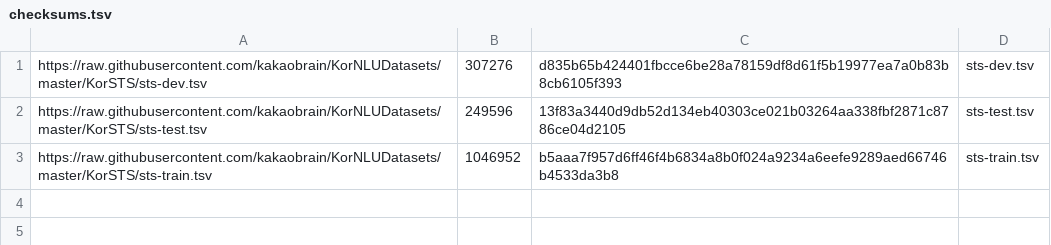
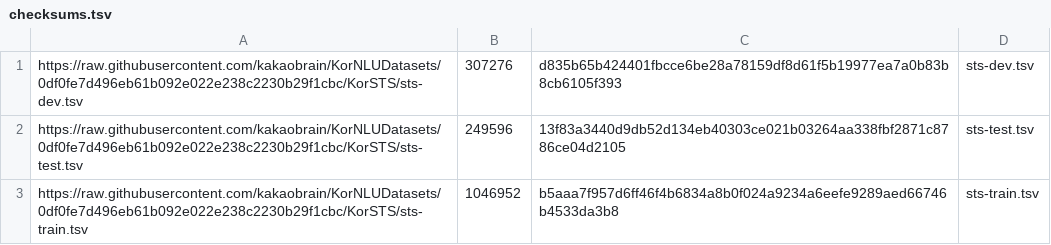
Before and after one commit to jeongukjae/tfds-korean, a TSV file: tfds_korean/korsts/checksums.tsv, drawn as a sheet.

```diff
--- a/tfds_korean/korsts/checksums.tsv
+++ b/tfds_korean/korsts/checksums.tsv
@@ -1,3 +1,3 @@
-https://raw.githubusercontent.com/kakaobrain/KorNLUDatasets/master/KorSTS/sts-dev.tsv	307276	d835b65b424401fbcce6be28a78159df8d61f5b19977ea7a0b83b8cb6105f393	sts-dev.tsv
-https://raw.githubusercontent.com/kakaobrain/KorNLUDatasets/master/KorSTS/sts-test.tsv	249596	13f83a3440d9db52d134eb40303ce021b03264aa338fbf2871c8786ce04d2105	sts-test.tsv
-https://raw.githubusercontent.com/kakaobrain/KorNLUDatasets/master/KorSTS/sts-train.tsv	1046952	b5aaa7f957d6ff46f4b6834a8b0f024a9234a6eefe9289aed66746b4533da3b8	sts-train.tsv
+https://raw.githubusercontent.com/kakaobrain/KorNLUDatasets/0df0fe7d496eb61b092e022e238c2230b29f1cbc/KorSTS/sts-dev.tsv	307276	d835b65b424401fbcce6be28a78159df8d61f5b19977ea7a0b83b8cb6105f393	sts-dev.tsv
+https://raw.githubusercontent.com/kakaobrain/KorNLUDatasets/0df0fe7d496eb61b092e022e238c2230b29f1cbc/KorSTS/sts-test.tsv	249596	13f83a3440d9db52d134eb40303ce021b03264aa338fbf2871c8786ce04d2105	sts-test.tsv
+https://raw.githubusercontent.com/kakaobrain/KorNLUDatasets/0df0fe7d496eb61b092e022e238c2230b29f1cbc/KorSTS/sts-train.tsv	1046952	b5aaa7f957d6ff46f4b6834a8b0f024a9234a6eefe9289aed66746b4533da3b8	sts-train.tsv
```
Also changed, not shown: tfds_korean/kornli/checksums.tsv, tfds_korean/nsmc/checksums.tsv, 3 other files.
